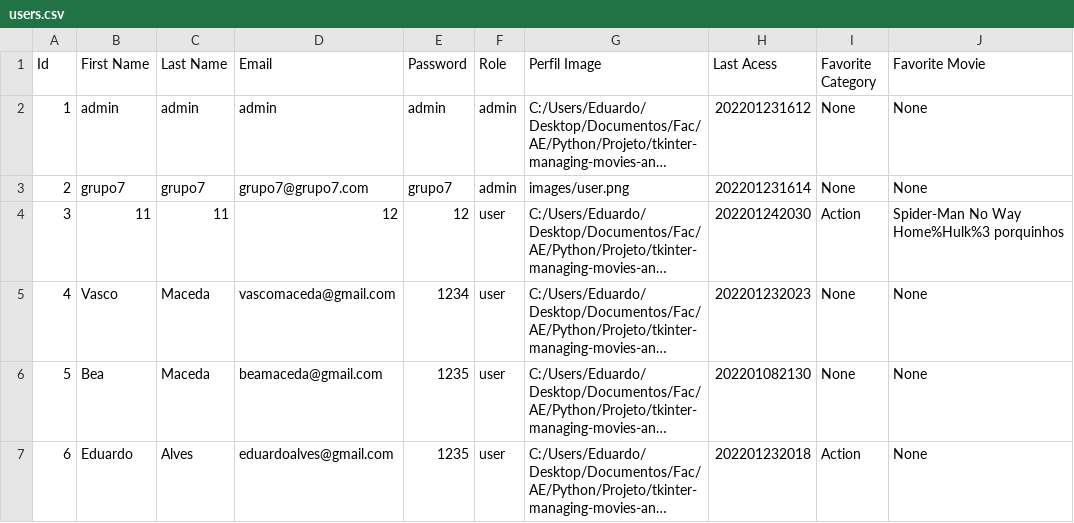
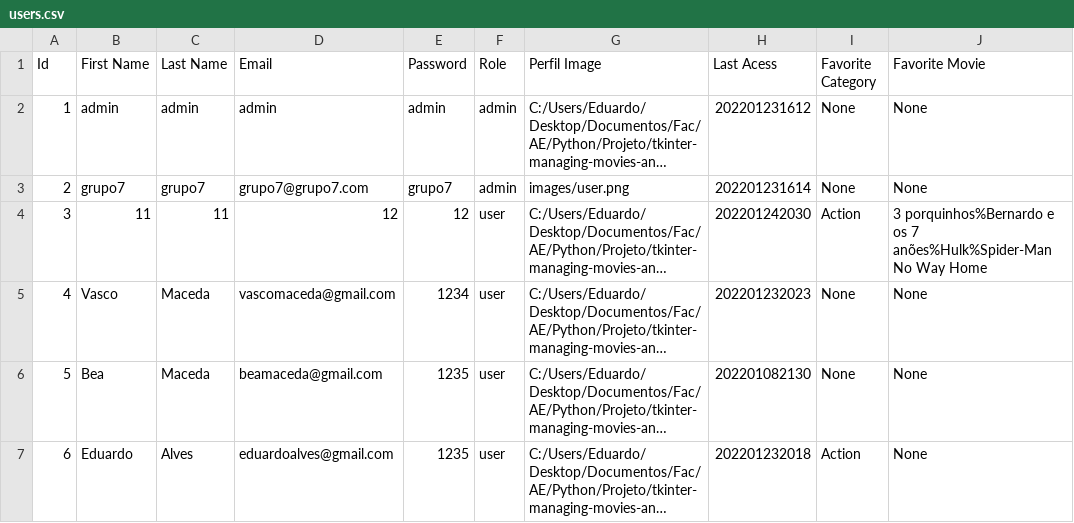
Before and after one commit to Bernardolgm99/tkinter-managing-movies-and-series, a CSV file: database/users.csv, drawn as a sheet; long unchanged cells end in …; the diff names each change by its address in the sheet, - before the commit and + after, or states it on an @@ line.

```diff
--- a/database/users.csv
+++ b/database/users.csv
-J4 (Favorite Movie): Spider-Man No Way Home%Hulk%3 porquinhos
+J4 (Favorite Movie): 3 porquinhos%Bernardo e os 7 anões%Hulk%Spider-Man No Way Home
```
Also changed, not shown: database/movies.csv, 3 other files.
